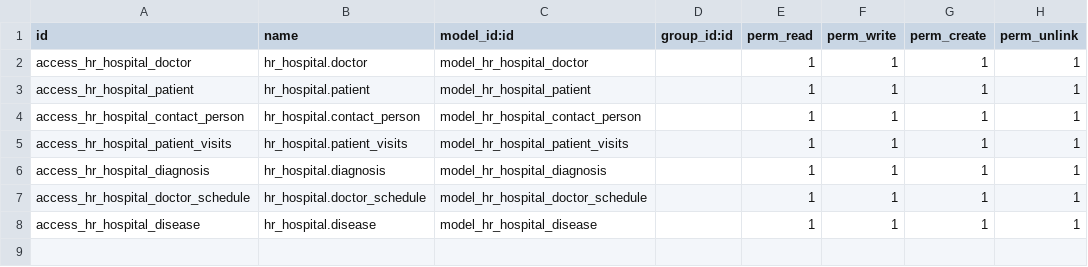
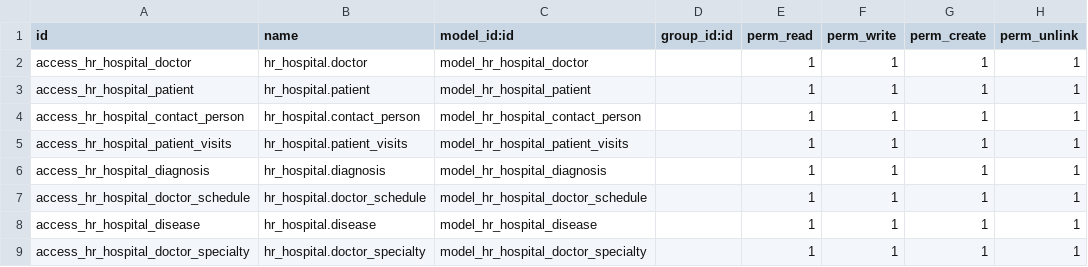
Before and after one commit to Biocideee/Odoo_practice, a CSV file: hr_hospital/security/ir.model.access.csv, drawn as a sheet; the diff names each change by its address in the sheet, - before the commit and + after, or states it on an @@ line.

```diff
--- a/hr_hospital/security/ir.model.access.csv
+++ b/hr_hospital/security/ir.model.access.csv
+row 9: access_hr_hospital_doctor_specialty | hr_hospital.doctor_specialty | model_hr_hospital_doctor_specialty |  | 1 | 1 | 1 | 1
```
Also changed, not shown: 11 other files.
